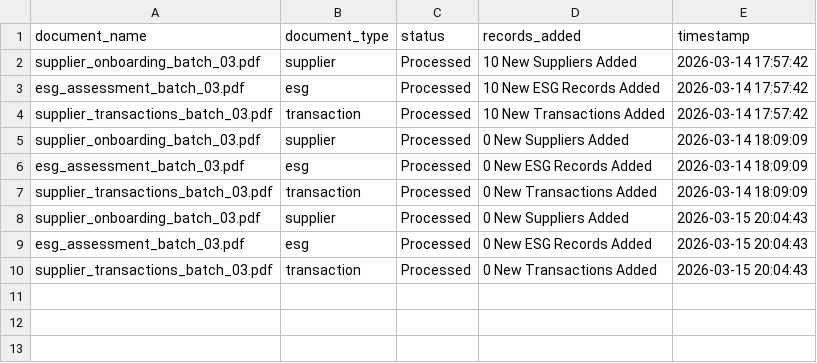
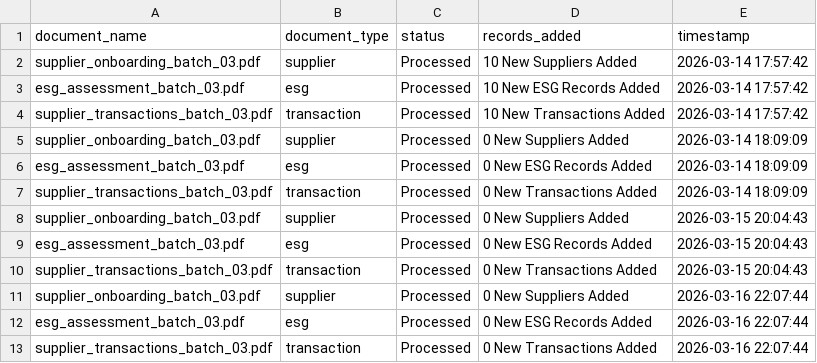
Before and after one commit to chaitu713/ai-supplier-intelligence, a CSV file: data/document_history.csv, drawn as a sheet; the diff names each change by its address in the sheet, - before the commit and + after, or states it on an @@ line.

```diff
--- a/data/document_history.csv
+++ b/data/document_history.csv
+row 11: supplier_onboarding_batch_03.pdf | supplier | Processed | 0 New Suppliers Added | 2026-03-16 22:07:44
+row 12: esg_assessment_batch_03.pdf | esg | Processed | 0 New ESG Records Added | 2026-03-16 22:07:44
+row 13: supplier_transactions_batch_03.pdf | transaction | Processed | 0 New Transactions Added | 2026-03-16 22:07:44
```
Also changed, not shown: 3 other files.
